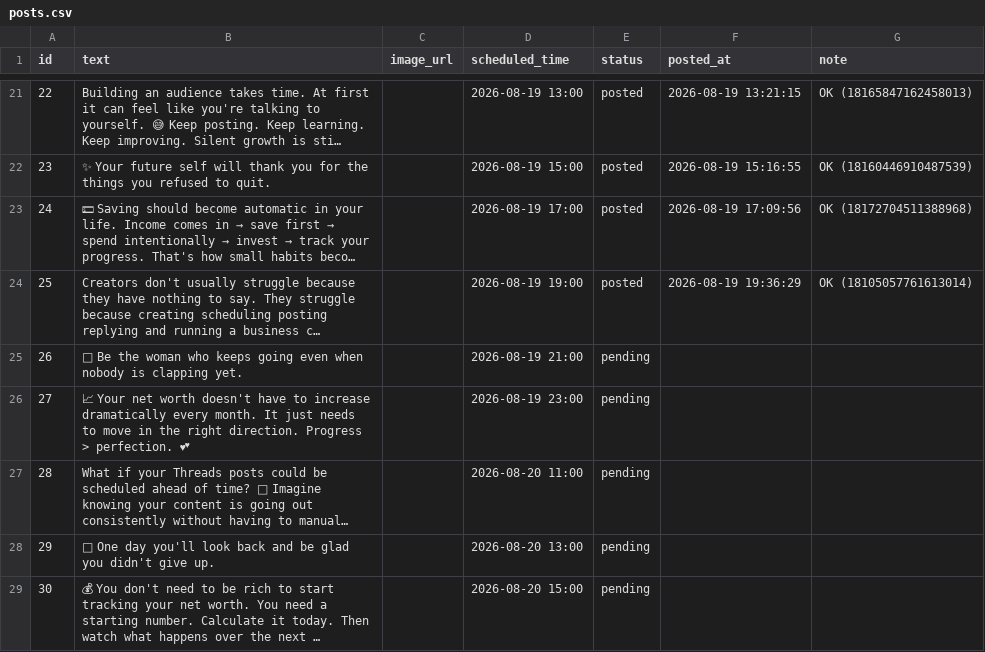
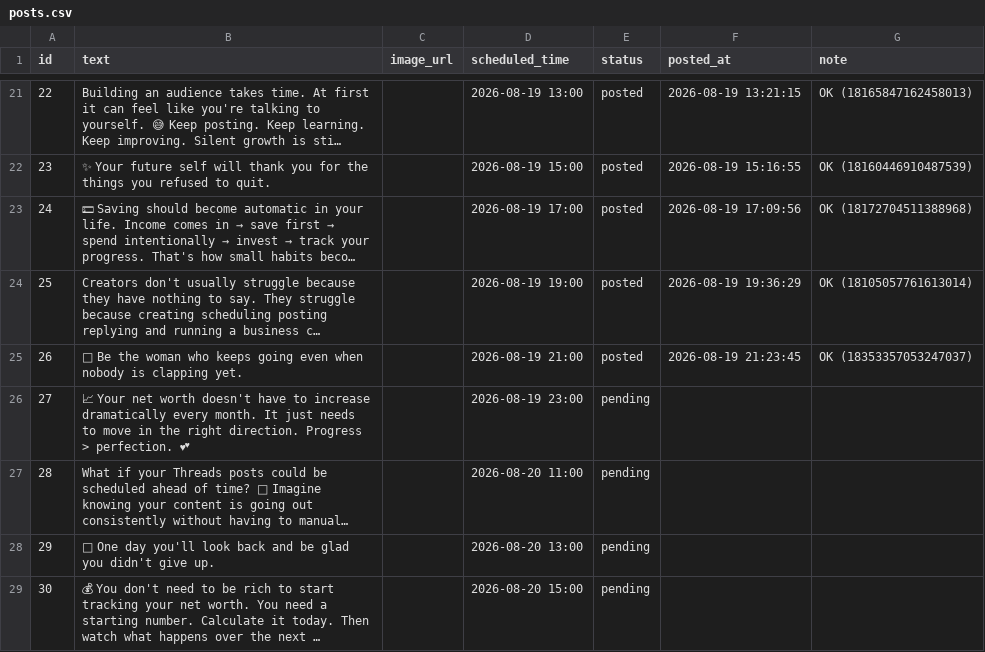
Before and after one commit to GAURI-GUPTA-python/Threads, a CSV file: posts.csv, drawn as a sheet; only a part is shown, gaps mark what is left out; long unchanged cells end in …; the diff names each change by its address in the sheet, - before the commit and + after, or states it on an @@ line.

```diff
--- a/posts.csv
+++ b/posts.csv
-E25 (status): pending
+E25 (status): posted
-F25 (posted_at): (empty)
+F25 (posted_at): 2026-08-19 21:23:45
-G25 (note): (empty)
+G25 (note): OK (18353357053247037)
```
Also changed, not shown: 1 other file.
